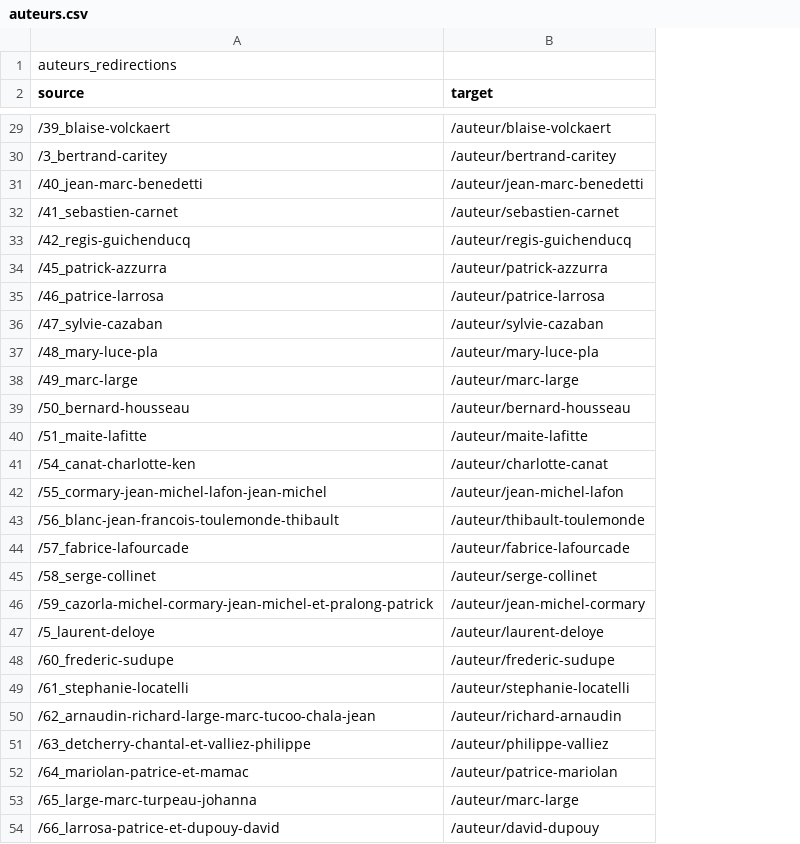
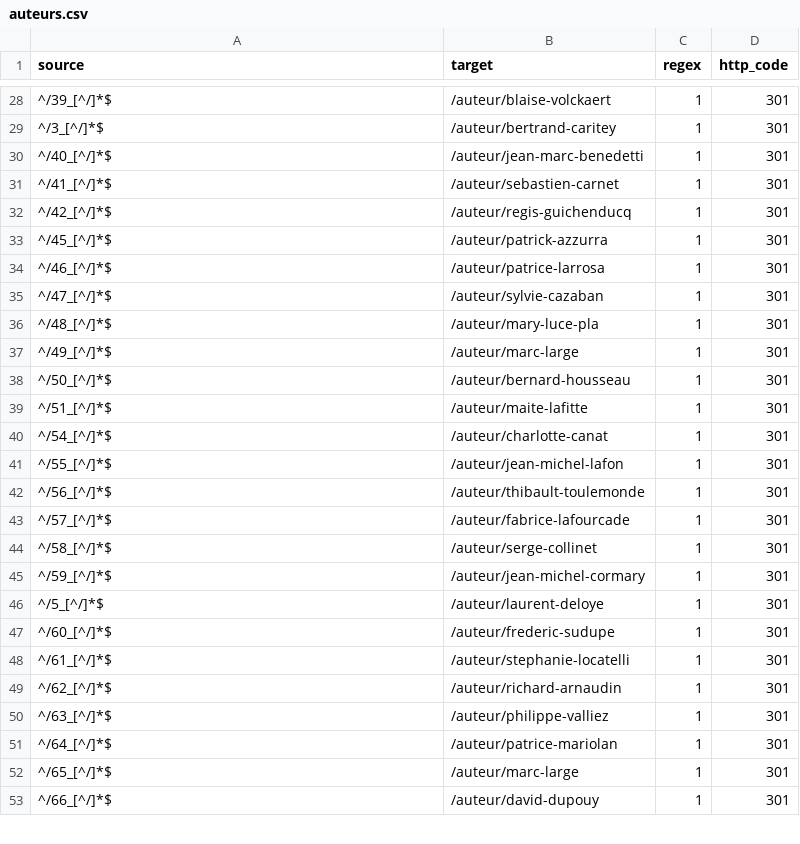
Before and after one commit to loicrob/editionspassiflore, a CSV file: app/public/wp-content/themes/kadence-child/redirections/auteurs.csv, drawn as a sheet; only a part is shown, gaps mark what is left out; removed rows and columns are numbered as before the commit, all else as after; the diff covers the shown part only; the diff names each change by its address in the sheet, - before the commit and + after, or states it on an @@ line.

```diff
--- a/app/public/wp-content/themes/kadence-child/redirections/auteurs.csv
+++ b/app/public/wp-content/themes/kadence-child/redirections/auteurs.csv
+column C (regex), rows 28-53: all 1
+column D (http_code), rows 28-53: all 301
-row 1: auteurs_redirections
-A28 (source): /39_blaise-volckaert
+A28 (source): ^/39_[^/]*$
-A29 (source): /3_bertrand-caritey
+A29 (source): ^/3_[^/]*$
-A30 (source): /40_jean-marc-benedetti
+A30 (source): ^/40_[^/]*$
-A31 (source): /41_sebastien-carnet
+A31 (source): ^/41_[^/]*$
-A32 (source): /42_regis-guichenducq
+A32 (source): ^/42_[^/]*$
-A33 (source): /45_patrick-azzurra
+A33 (source): ^/45_[^/]*$
-A34 (source): /46_patrice-larrosa
+A34 (source): ^/46_[^/]*$
-A35 (source): /47_sylvie-cazaban
+A35 (source): ^/47_[^/]*$
-A36 (source): /48_mary-luce-pla
+A36 (source): ^/48_[^/]*$
-A37 (source): /49_marc-large
+A37 (source): ^/49_[^/]*$
-A38 (source): /50_bernard-housseau
+A38 (source): ^/50_[^/]*$
-A39 (source): /51_maite-lafitte
+A39 (source): ^/51_[^/]*$
-A40 (source): /54_canat-charlotte-ken
+A40 (source): ^/54_[^/]*$
-A41 (source): /55_cormary-jean-michel-lafon-jean-michel
+A41 (source): ^/55_[^/]*$
-A42 (source): /56_blanc-jean-francois-toulemonde-thibault
+A42 (source): ^/56_[^/]*$
-A43 (source): /57_fabrice-lafourcade
+A43 (source): ^/57_[^/]*$
-A44 (source): /58_serge-collinet
+A44 (source): ^/58_[^/]*$
-A45 (source): /59_cazorla-michel-cormary-jean-michel-et-pralong-patrick
+A45 (source): ^/59_[^/]*$
-A46 (source): /5_laurent-deloye
+A46 (source): ^/5_[^/]*$
-A47 (source): /60_frederic-sudupe
+A47 (source): ^/60_[^/]*$
-A48 (source): /61_stephanie-locatelli
+A48 (source): ^/61_[^/]*$
-A49 (source): /62_arnaudin-richard-large-marc-tucoo-chala-jean
+A49 (source): ^/62_[^/]*$
-A50 (source): /63_detcherry-chantal-et-valliez-philippe
+A50 (source): ^/63_[^/]*$
-A51 (source): /64_mariolan-patrice-et-mamac
+A51 (source): ^/64_[^/]*$
-A52 (source): /65_large-marc-turpeau-johanna
+A52 (source): ^/65_[^/]*$
-A53 (source): /66_larrosa-patrice-et-dupouy-david
+A53 (source): ^/66_[^/]*$
```
Also changed, not shown: 51 edited cells elsewhere in this file, app/public/wp-content/themes/kadence-child/redirections/livres.csv, app/public/wp-content/themes/kadence-child/redirections/pages.csv, 4 other files.
